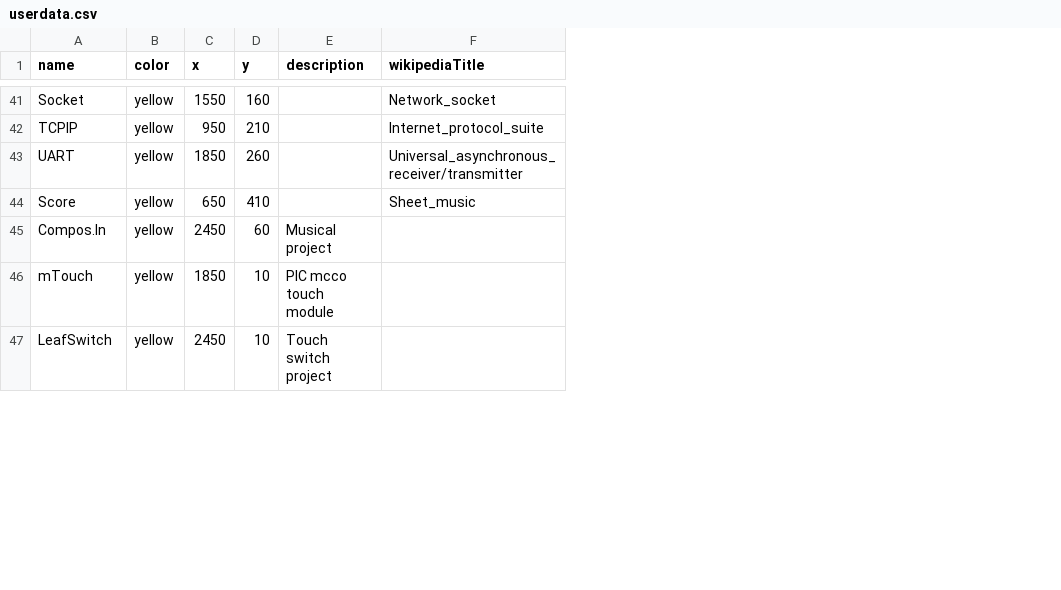
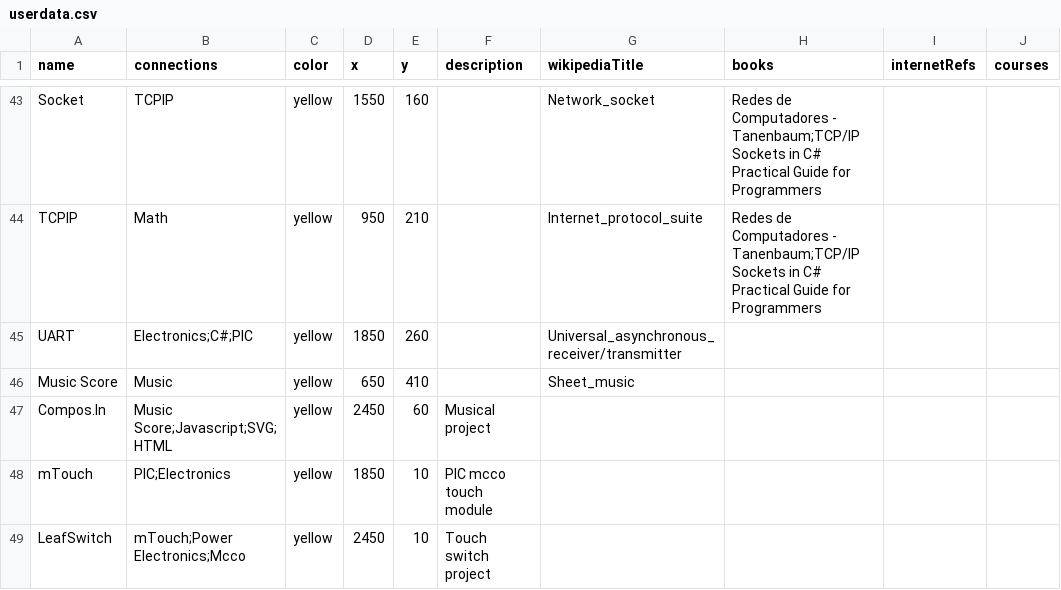
Before and after one commit to iolucas/Learn3, a CSV file: userdata.csv, drawn as a sheet; only a part is shown, gaps mark what is left out; addresses are those after the commit; the diff covers the shown part only; the diff names each change by its address in the sheet, - before the commit and + after, or states it on an @@ line.

```diff
--- a/userdata.csv
+++ b/userdata.csv
+column B (connections), rows 43-49: TCPIP | Math | Electronics;C#;PIC | Music | Music Score;Javascript;SVG;HTML | PIC;Electronics | mTouch;Power Electronics;Mcco
+column H (books), rows 43-44: Redes de Computadores - Tanenbaum;TCP/IP Sockets in C# Practical Guide for Programmers | Redes de Computadores - Tanenbaum;TCP/IP Sockets in C# Practical Guide for Programmers
+column I (internetRefs), empty
+column J (courses), empty
-A46 (name): Score
+A46 (name): Music Score
```
Also changed, not shown: 2 added rows and 7 edited cells elsewhere in this file, 2 other files.
